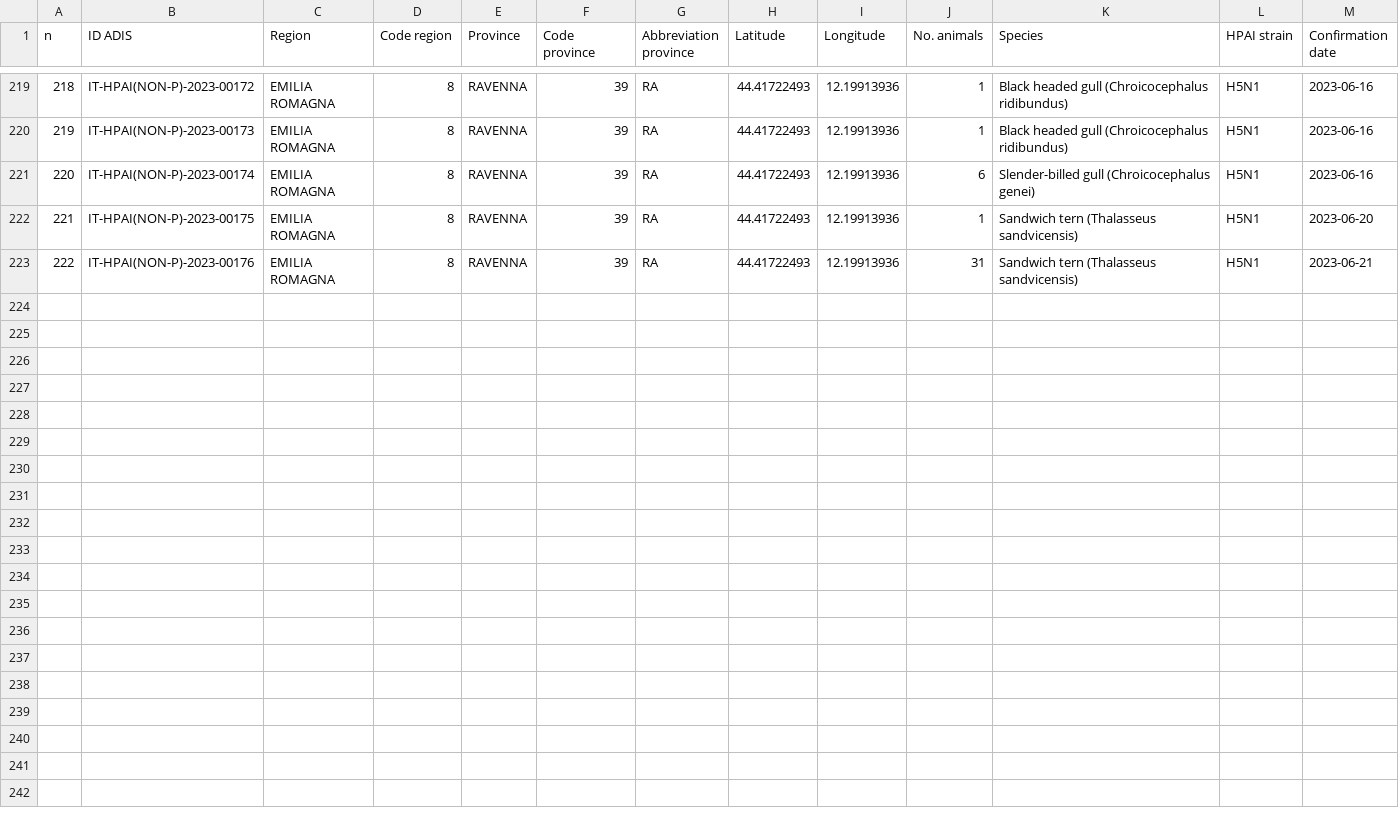
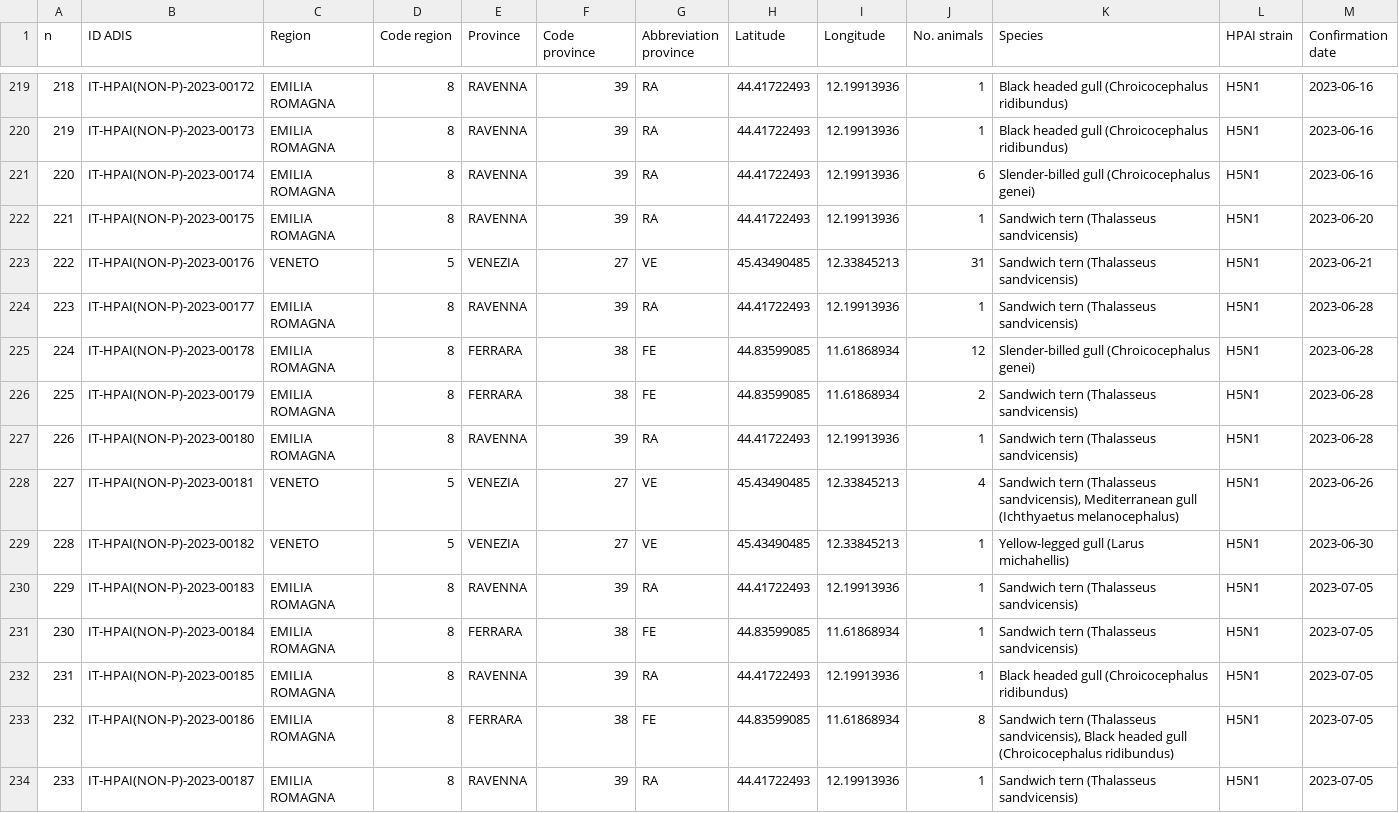
Before and after one commit to fbranda/avian-flu, a CSV file: Europe/Italy/HPAI/2022-2023/hpai-wild-birds-2022-2023.csv, drawn as a sheet; only a part is shown, gaps mark what is left out.

Commit message:
Add files via upload

```diff
--- a/Europe/Italy/HPAI/2022-2023/hpai-wild-birds-2022-2023.csv
+++ b/Europe/Italy/HPAI/2022-2023/hpai-wild-birds-2022-2023.csv
@@ -222,2 +222,14 @@
 221,"IT-HPAI(NON-P)-2023-00175","EMILIA ROMAGNA",8,"RAVENNA",39,"RA",44.41722493,12.19913936,1,"Sandwich tern (Thalasseus sandvicensis)","H5N1",2023-06-20
-222,"IT-HPAI(NON-P)-2023-00176","EMILIA ROMAGNA",8,"RAVENNA",39,"RA",44.41722493,12.19913936,31,"Sandwich tern (Thalasseus sandvicensis)","H5N1",2023-06-21
+222,"IT-HPAI(NON-P)-2023-00176","VENETO",5,"VENEZIA",27,"VE",45.43490485,12.33845213,31,"Sandwich tern (Thalasseus sandvicensis)","H5N1",2023-06-21
+223,"IT-HPAI(NON-P)-2023-00177","EMILIA ROMAGNA",8,"RAVENNA",39,"RA",44.41722493,12.19913936,1,"Sandwich tern (Thalasseus sandvicensis)","H5N1",2023-06-28
+224,"IT-HPAI(NON-P)-2023-00178","EMILIA ROMAGNA",8,"FERRARA",38,"FE",44.83599085,11.61868934,12,"Slender-billed gull (Chroicocephalus genei)","H5N1",2023-06-28
+225,"IT-HPAI(NON-P)-2023-00179","EMILIA ROMAGNA",8,"FERRARA",38,"FE",44.83599085,11.61868934,2,"Sandwich tern (Thalasseus sandvicensis)","H5N1",2023-06-28
+226,"IT-HPAI(NON-P)-2023-00180","EMILIA ROMAGNA",8,"RAVENNA",39,"RA",44.41722493,12.19913936,1,"Sandwich tern (Thalasseus sandvicensis)","H5N1",2023-06-28
+227,"IT-HPAI(NON-P)-2023-00181","VENETO",5,"VENEZIA",27,"VE",45.43490485,12.33845213,4,"Sandwich tern (Thalasseus sandvicensis), Mediterranean gull (Ichthyaetus melanocephalus)","H5N1",2023-06-26
+228,"IT-HPAI(NON-P)-2023-00182","VENETO",5,"VENEZIA",27,"VE",45.43490485,12.33845213,1,"Yellow-legged gull (Larus michahellis)","H5N1",2023-06-30
+229,"IT-HPAI(NON-P)-2023-00183","EMILIA ROMAGNA",8,"RAVENNA",39,"RA",44.41722493,12.19913936,1,"Sandwich tern (Thalasseus sandvicensis)","H5N1",2023-07-05
+230,"IT-HPAI(NON-P)-2023-00184","EMILIA ROMAGNA",8,"FERRARA",38,"FE",44.83599085,11.61868934,1,"Sandwich tern (Thalasseus sandvicensis)","H5N1",2023-07-05
+231,"IT-HPAI(NON-P)-2023-00185","EMILIA ROMAGNA",8,"RAVENNA",39,"RA",44.41722493,12.19913936,1,"Black headed gull (Chroicocephalus ridibundus)","H5N1",2023-07-05
+232,"IT-HPAI(NON-P)-2023-00186","EMILIA ROMAGNA",8,"FERRARA",38,"FE",44.83599085,11.61868934,8,"Sandwich tern (Thalasseus sandvicensis), Black headed gull (Chroicocephalus ridibundus)
+","H5N1",2023-07-05
+233,"IT-HPAI(NON-P)-2023-00187","EMILIA ROMAGNA",8,"RAVENNA",39,"RA",44.41722493,12.19913936,1,"Sandwich tern (Thalasseus sandvicensis)","H5N1",2023-07-05
```
